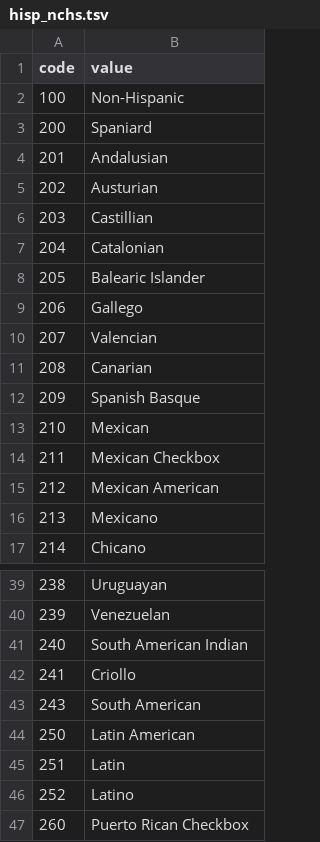
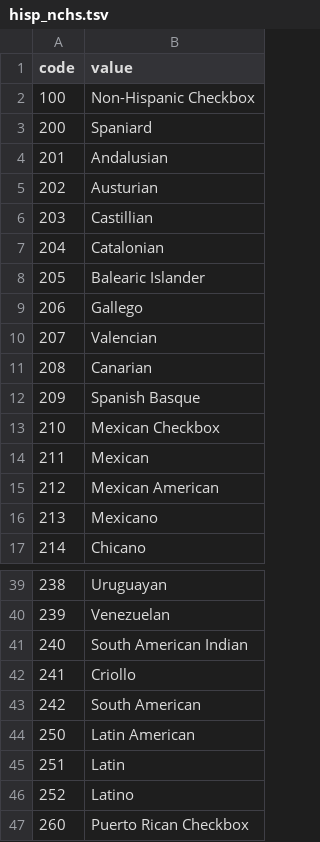
Before and after one commit to unreno/chirp, a TSV file: production/content/vital/births/hisp_nchs.tsv, drawn as a sheet; only a part is shown, gaps mark what is left out.

Commit message:
Updated NCHS hispanic codes from CDC list.

```diff
--- a/production/content/vital/births/hisp_nchs.tsv
+++ b/production/content/vital/births/hisp_nchs.tsv
@@ -1,3 +1,3 @@
 code	value
-100	Non-Hispanic
+100	Non-Hispanic Checkbox
 200	Spaniard
@@ -12,4 +12,4 @@ code	value
 209	Spanish Basque
-210	Mexican
-211	Mexican Checkbox
+210	Mexican Checkbox
+211	Mexican
 212	Mexican American
@@ -42,3 +42,3 @@ code	value
 241	Criollo
-243	South American
+242	South American
 250	Latin American
```
